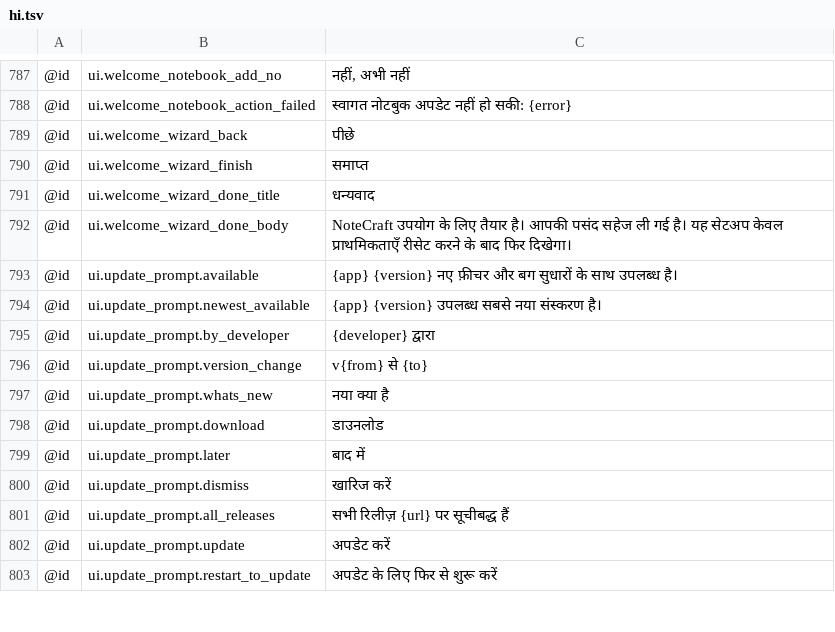
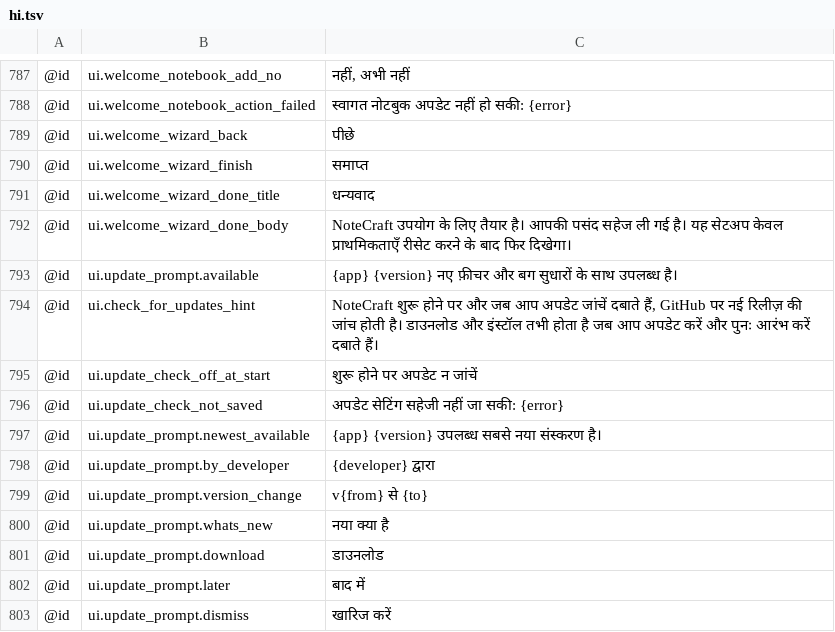
Before and after one commit to AlienTechSoftware/notecraft, a TSV file: i18n/hi.tsv, drawn as a sheet; only a part is shown, gaps mark what is left out; the shorter side is filled out with more unchanged rows; the diff names each change by its address in the sheet, - before the commit and + after, or states it on an @@ line.

```diff
--- a/i18n/hi.tsv
+++ b/i18n/hi.tsv
+row 794: @id | ui.check_for_updates_hint | NoteCraft शुरू होने पर और जब आप अपडेट जांचें दबाते हैं, GitHub पर नई रिलीज़ की जांच होती है। डाउनलोड और इंस्टॉल तभी होता है जब आप अपडेट करें और पुनः आरंभ करें दबाते हैं।
+row 795: @id | ui.update_check_off_at_start | शुरू होने पर अपडेट न जांचें
+row 796: @id | ui.update_check_not_saved | अपडेट सेटिंग सहेजी नहीं जा सकी: {error}
```
Also changed, not shown: i18n/ar.tsv, i18n/fa.tsv, 16 other files.
